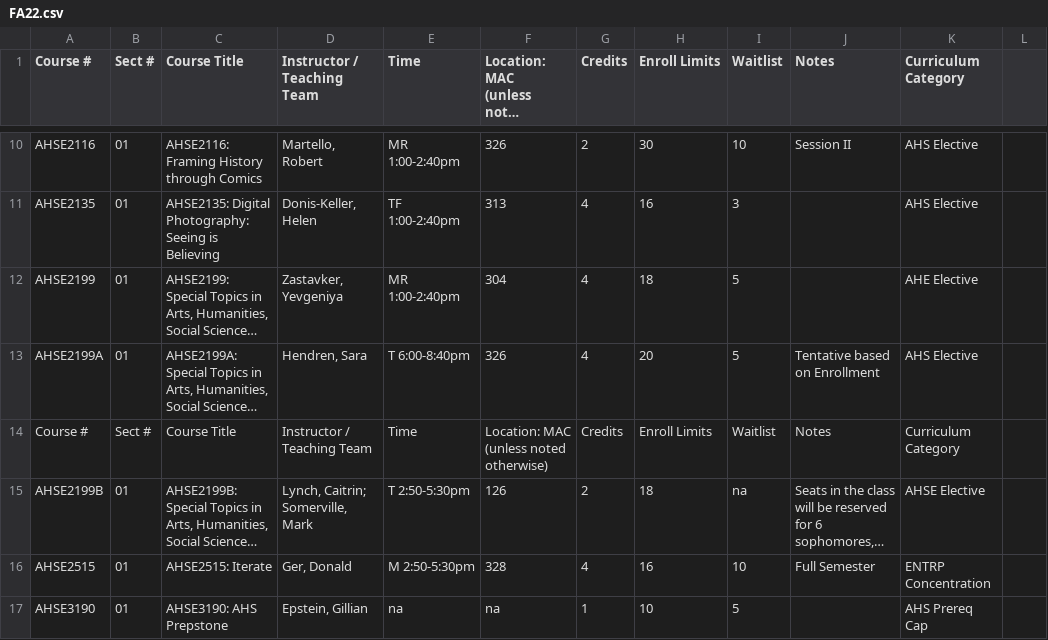
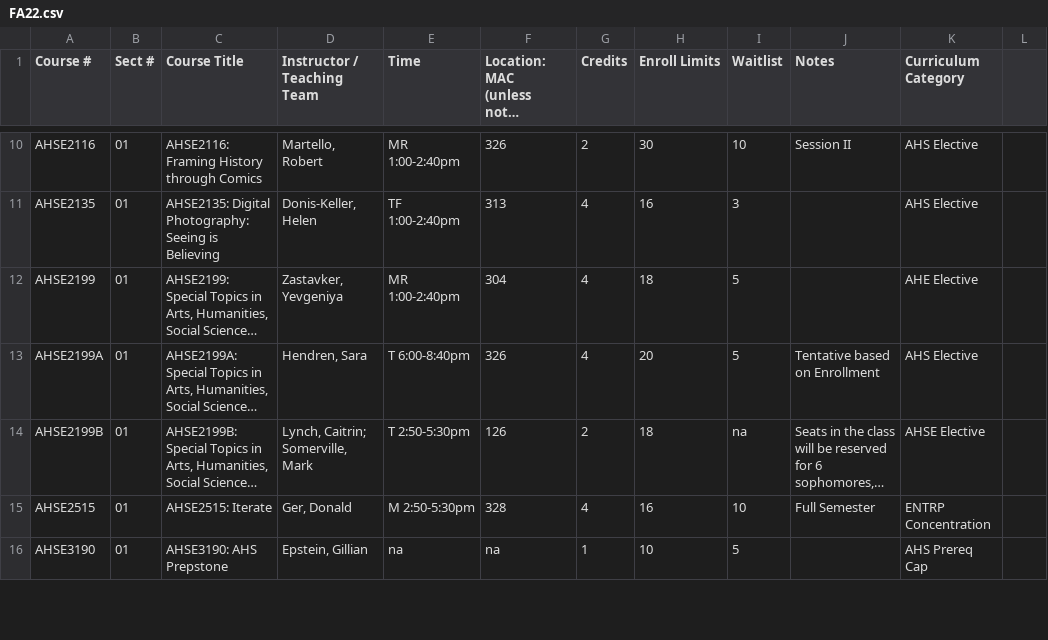
Before and after one commit to olincollege/automatic-course-planner, a CSV file: data/FA22.csv, drawn as a sheet; only a part is shown, gaps mark what is left out; long unchanged cells end in …; ↵ is a line break in a cell; the diff covers the shown part only; the diff names each change by its address in the sheet, - before the commit and + after, or states it on an @@ line.

```diff
--- a/data/FA22.csv
+++ b/data/FA22.csv
-row 14: Course # | Sect # | Course Title | Instructor / Teaching Team | Time | Location: MAC ↵ (unless noted ↵ otherwise) | Credits | Enroll Limits | Waitlist | Notes | Curriculum Category
```
Also changed, not shown: 4 removed rows elsewhere in this file, data/FA16.csv, data/FA17.csv, 7 other files.
